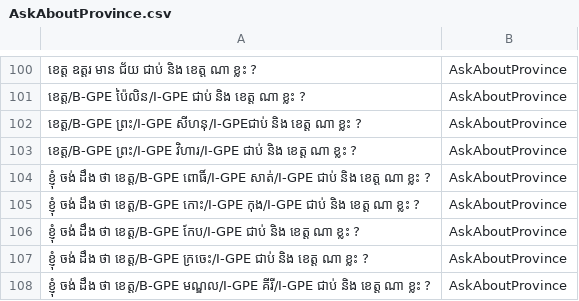
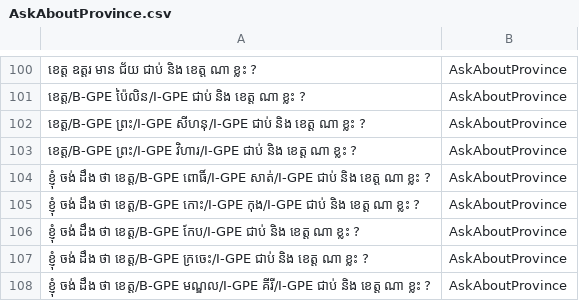
Before and after one commit to IcyTempest/G1---Intent_classification-Group, a CSV file: entity-tag/AskAboutProvince.csv, drawn as a sheet; only a part is shown, gaps mark what is left out; the diff names each change by its address in the sheet, - before the commit and + after, or states it on an @@ line.

```diff
--- a/entity-tag/AskAboutProvince.csv
+++ b/entity-tag/AskAboutProvince.csv
-A102: ខេត្ត/B-GPE ព្រះ/I-GPE សីហនុ/I-GPEជាប់ និង ខេត្ត…
+A102: ខេត្ត/B-GPE ព្រះ/I-GPE សីហនុ/I-GPE ជាប់ និង ខេត្ត…
```
Also changed, not shown: entity-tag/IsProvinceExist.csv, entity-tag/SchoolBusInfo.csv, 1 other file.
